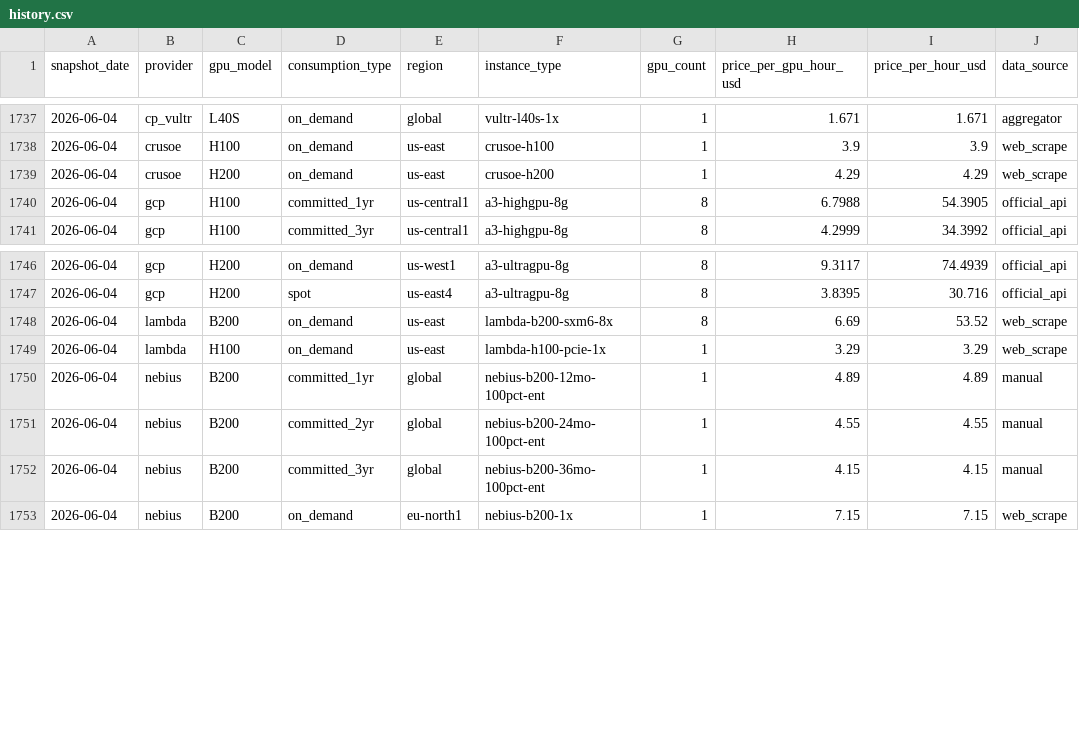
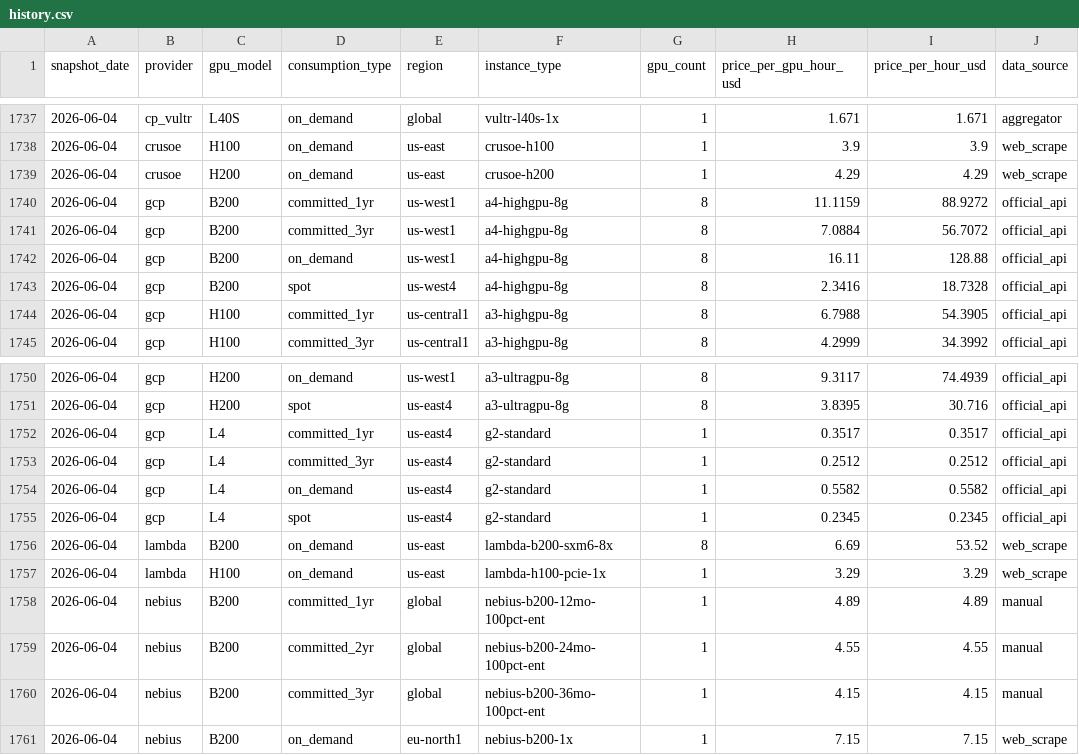
Before and after one commit to koen-nebius/price-monitor, a CSV file: store/history.csv, drawn as a sheet; only a part is shown, gaps mark what is left out.

```diff
--- a/store/history.csv
+++ b/store/history.csv
@@ -1739,2 +1739,6 @@ snapshot_date,provider,gpu_model,consumption_type,region,instance_type,gpu_count
 2026-06-04,crusoe,H200,on_demand,us-east,crusoe-h200,1,4.29,4.29,web_scrape
+2026-06-04,gcp,B200,committed_1yr,us-west1,a4-highgpu-8g,8,11.1159,88.9272,official_api
+2026-06-04,gcp,B200,committed_3yr,us-west1,a4-highgpu-8g,8,7.0884,56.7072,official_api
+2026-06-04,gcp,B200,on_demand,us-west1,a4-highgpu-8g,8,16.11,128.88,official_api
+2026-06-04,gcp,B200,spot,us-west4,a4-highgpu-8g,8,2.3416,18.7328,official_api
 2026-06-04,gcp,H100,committed_1yr,us-central1,a3-highgpu-8g,8,6.7988,54.3905,official_api
@@ -1747,2 +1751,6 @@ snapshot_date,provider,gpu_model,consumption_type,region,instance_type,gpu_count
 2026-06-04,gcp,H200,spot,us-east4,a3-ultragpu-8g,8,3.8395,30.716,official_api
+2026-06-04,gcp,L4,committed_1yr,us-east4,g2-standard,1,0.3517,0.3517,official_api
+2026-06-04,gcp,L4,committed_3yr,us-east4,g2-standard,1,0.2512,0.2512,official_api
+2026-06-04,gcp,L4,on_demand,us-east4,g2-standard,1,0.5582,0.5582,official_api
+2026-06-04,gcp,L4,spot,us-east4,g2-standard,1,0.2345,0.2345,official_api
 2026-06-04,lambda,B200,on_demand,us-east,lambda-b200-sxm6-8x,8,6.69,53.52,web_scrape
```
Also changed, not shown: 2 other files.
